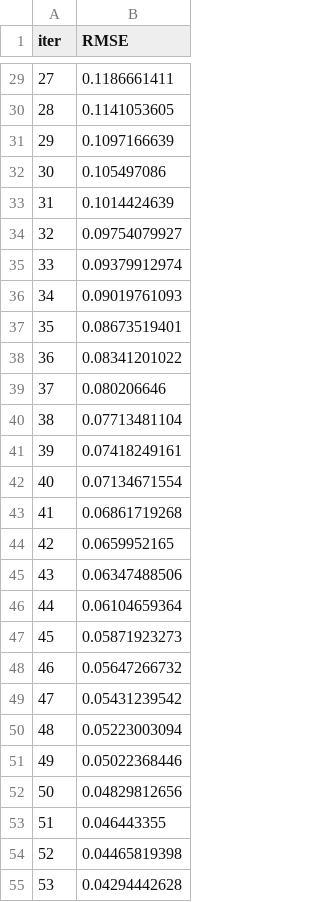
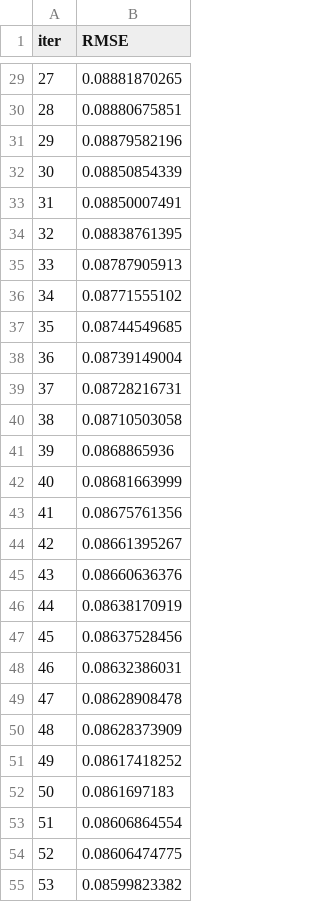
Before and after one commit to klaudiaban/Bike-Sharing-Demand-Prediction, a TSV file: catboost_info/learn_error.tsv, drawn as a sheet; only a part is shown, gaps mark what is left out; the diff covers the shown part only.

```diff
--- a/catboost_info/learn_error.tsv
+++ b/catboost_info/learn_error.tsv
@@ -29,27 +29,27 @@ iter	RMSE
-27	0.1186661411
-28	0.1141053605
-29	0.1097166639
-30	0.105497086
-31	0.1014424639
-32	0.09754079927
-33	0.09379912974
-34	0.09019761093
-35	0.08673519401
-36	0.08341201022
-37	0.080206646
-38	0.07713481104
-39	0.07418249161
-40	0.07134671554
-41	0.06861719268
-42	0.0659952165
-43	0.06347488506
-44	0.06104659364
-45	0.05871923273
-46	0.05647266732
-47	0.05431239542
-48	0.05223003094
-49	0.05022368446
-50	0.04829812656
-51	0.046443355
-52	0.04465819398
-53	0.04294442628
+27	0.08881870265
+28	0.08880675851
+29	0.08879582196
+30	0.08850854339
+31	0.08850007491
+32	0.08838761395
+33	0.08787905913
+34	0.08771555102
+35	0.08744549685
+36	0.08739149004
+37	0.08728216731
+38	0.08710503058
+39	0.0868865936
+40	0.08681663999
+41	0.08675761356
+42	0.08661395267
+43	0.08660636376
+44	0.08638170919
+45	0.08637528456
+46	0.08632386031
+47	0.08628908478
+48	0.08628373909
+49	0.08617418252
+50	0.0861697183
+51	0.08606864554
+52	0.08606474775
+53	0.08599823382
```
Also changed, not shown: 73 edited cells elsewhere in this file, catboost_info/time_left.tsv, 7 other files.
